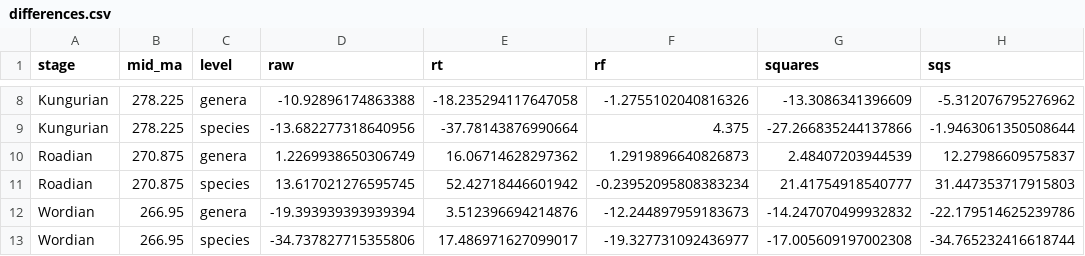
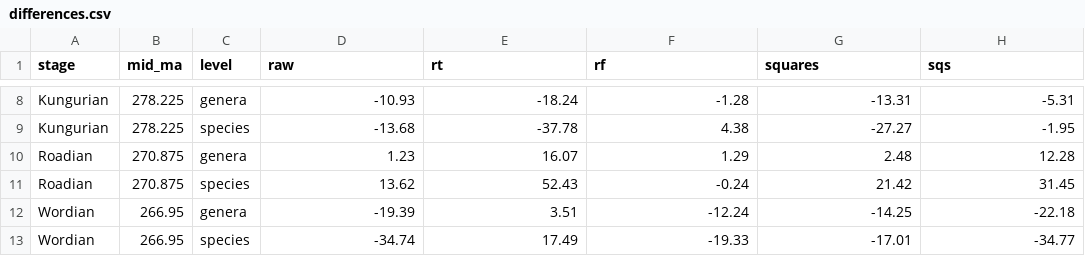
Before and after one commit to bethany-j-allen/brachiopod_diversity, a CSV file: data/differences.csv, drawn as a sheet; only a part is shown, gaps mark what is left out; the diff covers the shown part only; the diff names each change by its address in the sheet, - before the commit and + after, or states it on an @@ line.

```diff
--- a/data/differences.csv
+++ b/data/differences.csv
-D8 (raw): -10.92896174863388
+D8 (raw): -10.93
-E8 (rt): -18.235294117647058
+E8 (rt): -18.24
-F8 (rf): -1.2755102040816326
+F8 (rf): -1.28
-G8 (squares): -13.3086341396609
+G8 (squares): -13.31
-H8 (sqs): -5.312076795276962
+H8 (sqs): -5.31
-D9 (raw): -13.682277318640956
+D9 (raw): -13.68
-E9 (rt): -37.78143876990664
+E9 (rt): -37.78
-F9 (rf): 4.375
+F9 (rf): 4.38
-G9 (squares): -27.266835244137866
+G9 (squares): -27.27
-H9 (sqs): -1.9463061350508644
+H9 (sqs): -1.95
-D10 (raw): 1.2269938650306749
+D10 (raw): 1.23
-E10 (rt): 16.06714628297362
+E10 (rt): 16.07
-F10 (rf): 1.2919896640826873
+F10 (rf): 1.29
-G10 (squares): 2.48407203944539
+G10 (squares): 2.48
-H10 (sqs): 12.27986609575837
+H10 (sqs): 12.28
-D11 (raw): 13.617021276595745
+D11 (raw): 13.62
-E11 (rt): 52.42718446601942
+E11 (rt): 52.43
-F11 (rf): -0.23952095808383234
+F11 (rf): -0.24
-G11 (squares): 21.41754918540777
+G11 (squares): 21.42
-H11 (sqs): 31.447353717915803
+H11 (sqs): 31.45
-D12 (raw): -19.393939393939394
+D12 (raw): -19.39
-E12 (rt): 3.512396694214876
+E12 (rt): 3.51
-F12 (rf): -12.244897959183673
+F12 (rf): -12.24
-G12 (squares): -14.247070499932832
+G12 (squares): -14.25
-H12 (sqs): -22.179514625239786
+H12 (sqs): -22.18
-D13 (raw): -34.737827715355806
+D13 (raw): -34.74
-E13 (rt): 17.486971627099017
+E13 (rt): 17.49
-F13 (rf): -19.327731092436977
+F13 (rf): -19.33
-G13 (squares): -17.005609197002308
+G13 (squares): -17.01
-H13 (sqs): -34.765232416618744
+H13 (sqs): -34.77
```
Also changed, not shown: 90 edited cells elsewhere in this file.
